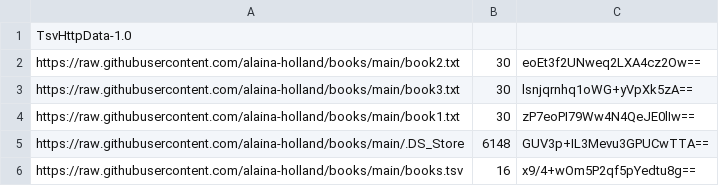
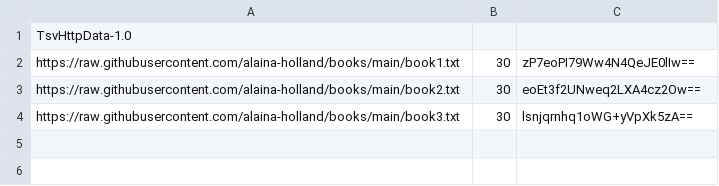
Before and after one commit to alaina-holland/CloudComputing, a TSV file: books.tsv, drawn as a sheet.

```diff
--- a/books.tsv
+++ b/books.tsv
@@ -1,6 +1,4 @@
 TsvHttpData-1.0
+https://raw.githubusercontent.com/alaina-holland/books/main/book1.txt	30	zP7eoPI79Ww4N4QeJE0lIw==
 https://raw.githubusercontent.com/alaina-holland/books/main/book2.txt	30	eoEt3f2UNweq2LXA4cz2Ow==
 https://raw.githubusercontent.com/alaina-holland/books/main/book3.txt	30	lsnjqrnhq1oWG+yVpXk5zA==
-https://raw.githubusercontent.com/alaina-holland/books/main/book1.txt	30	zP7eoPI79Ww4N4QeJE0lIw==
-https://raw.githubusercontent.com/alaina-holland/books/main/.DS_Store	6148	GUV3p+IL3Mevu3GPUCwTTA==
-https://raw.githubusercontent.com/alaina-holland/books/main/books.tsv	16	x9/4+wOm5P2qf5pYedtu8g==
```
Also changed, not shown: 1 other file.
